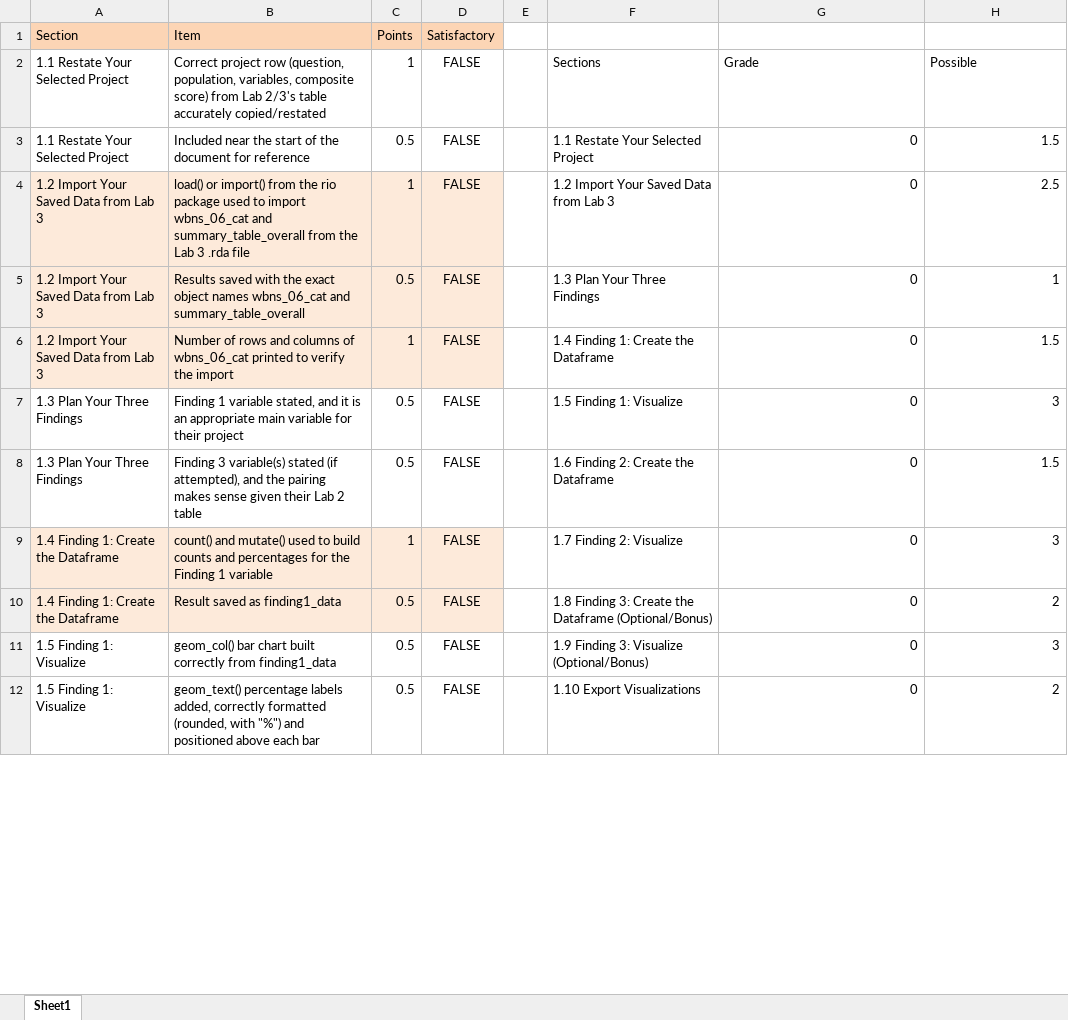
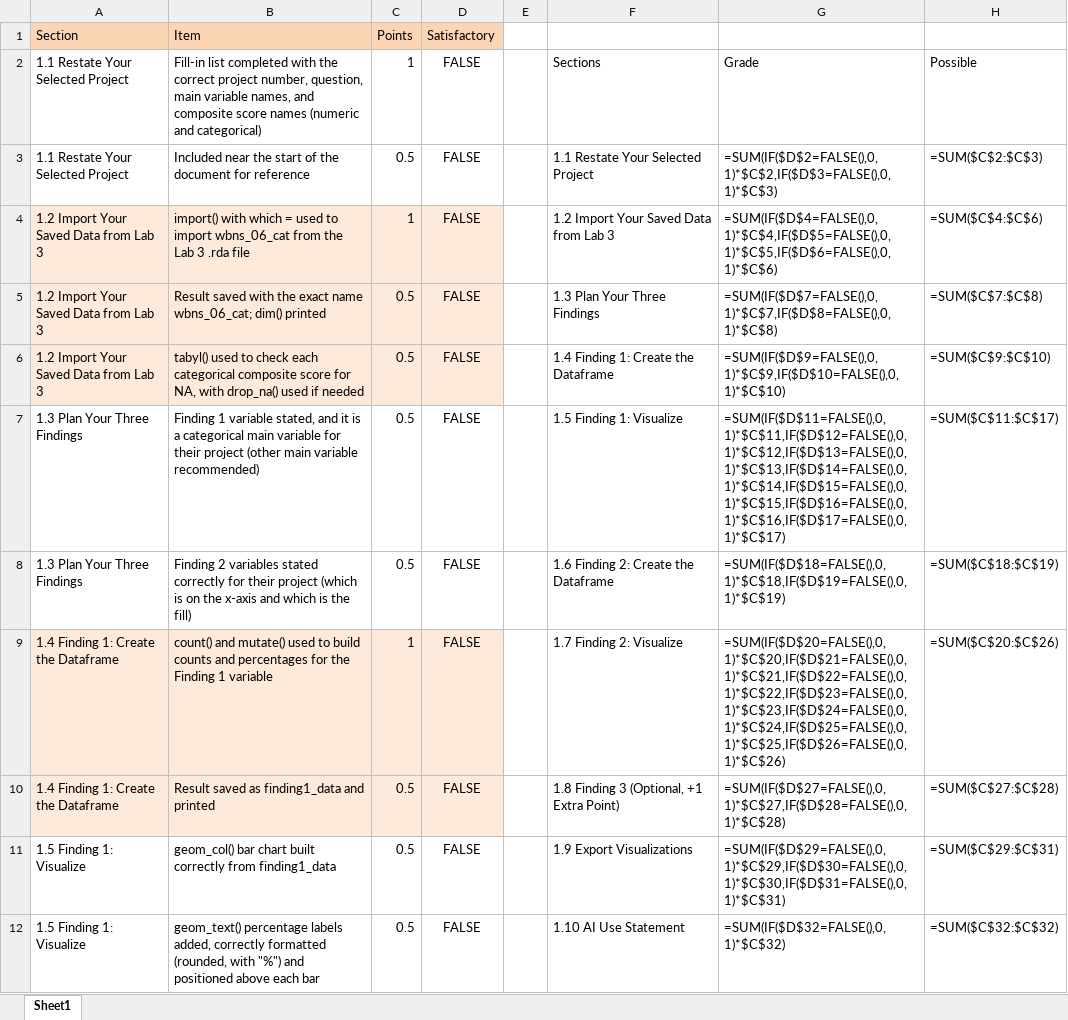
Before and after one commit to nwakim/PUBH_523_26F, an Excel workbook: docs/project/Lab_04_rubric.xlsx, sheet Sheet1, drawn as a sheet; only a part is shown; values as stored, in another font and other column widths than the file's, no borders; formulas without a stored value are shown as written; the diff covers the shown part only; the diff names each change by its address in the sheet, - before the commit and + after, or states it on an @@ line.

```diff
--- a/docs/project/Lab_04_rubric.xlsx (sheet Sheet1)
+++ b/docs/project/Lab_04_rubric.xlsx (sheet Sheet1)
-B2: Correct project row (question, population, variables, composite score) from Lab 2/3's table accurately copied/restated
+B2: Fill-in list completed with the correct project number, question, main variable names, and composite score names (numeric and categorical)
-G3: 0
+G3: =SUM(IF($D$2=FALSE(),0,1)*$C$2,IF($D$3=FALSE(),0,1)*$C$3)
-H3: 1.5
+H3: =SUM($C$2:$C$3)
-B4: load() or import() from the rio package used to import wbns_06_cat and summary_table_overall from the…
+B4: import() with which = used to import wbns_06_cat from the…
-G4: 0
+G4: =SUM(IF($D$4=FALSE(),0,1)*$C$4,IF($D$5=FALSE(),0,1)*$C$5,IF($D$6=FALSE(),0,1)*$C$6)
-H4: 2.5
+H4: =SUM($C$4:$C$6)
-B5: Results saved with the exact object names wbns_06_cat and summary_table_overall
+B5: Result saved with the exact name wbns_06_cat; dim() printed
-G5: 0
+G5: =SUM(IF($D$7=FALSE(),0,1)*$C$7,IF($D$8=FALSE(),0,1)*$C$8)
-H5: 1
+H5: =SUM($C$7:$C$8)
-B6: Number of rows and columns of wbns_06_cat printed to verify the import
+B6: tabyl() used to check each categorical composite score for NA, with drop_na() used if needed
-C6: 1
+C6: 0.5
-G6: 0
+G6: =SUM(IF($D$9=FALSE(),0,1)*$C$9,IF($D$10=FALSE(),0,1)*$C$10)
-H6: 1.5
+H6: =SUM($C$9:$C$10)
-B7: …it is an appropriate main variable for their project
+B7: …it is a categorical main variable for their project (other main variable recommended)
-G7: 0
+G7: =SUM(IF($D$11=FALSE(),0,1)*$C$11,IF($D$12=FALSE(),0,1)*$C$12,IF($D$13=FALSE(),0,1)*$C$13,IF($D$14=FALSE(),0,1)*$C$14,IF($D$15=FALSE(),0,1)*$C$15,IF($D$16=FALSE(),0,1)*$C$16,IF($D$17=FALSE(),0,1)*$C$17)
-H7: 3
+H7: =SUM($C$11:$C$17)
-B8: Finding 3 variable(s) stated (if attempted), and the pairing makes sense given their Lab 2 table
+B8: Finding 2 variables stated correctly for their project (which is on the x-axis and which is the fill)
-G8: 0
+G8: =SUM(IF($D$18=FALSE(),0,1)*$C$18,IF($D$19=FALSE(),0,1)*$C$19)
-H8: 1.5
+H8: =SUM($C$18:$C$19)
-G9: 0
+G9: =SUM(IF($D$20=FALSE(),0,1)*$C$20,IF($D$21=FALSE(),0,1)*$C$21,IF($D$22=FALSE(),0,1)*$C$22,IF($D$23=FALSE(),0,1)*$C$23,IF($D$24=FALSE(),0,1)*$C$24,IF($D$25=FALSE(),0,1)*$C$25,IF($D$26=FALSE(),0,1)*$C$26)
-H9: 3
+H9: =SUM($C$20:$C$26)
-B10: Result saved as finding1_data
+B10: Result saved as finding1_data and printed
-F10: 1.8 Finding 3: Create the Dataframe (Optional/Bonus)
+F10: 1.8 Finding 3 (Optional, +1 Extra Point)
-G10: 0
+G10: =SUM(IF($D$27=FALSE(),0,1)*$C$27,IF($D$28=FALSE(),0,1)*$C$28)
-H10: 2
+H10: =SUM($C$27:$C$28)
-F11: 1.9 Finding 3: Visualize (Optional/Bonus)
+F11: 1.9 Export Visualizations
-G11: 0
+G11: =SUM(IF($D$29=FALSE(),0,1)*$C$29,IF($D$30=FALSE(),0,1)*$C$30,IF($D$31=FALSE(),0,1)*$C$31)
-H11: 3
+H11: =SUM($C$29:$C$31)
-F12: 1.10 Export Visualizations
+F12: 1.10 AI Use Statement
-G12: 0
+G12: =SUM(IF($D$32=FALSE(),0,1)*$C$32)
-H12: 2
+H12: =SUM($C$32:$C$32)
```
Also changed, not shown: 2 added rows, 5 removed rows, 22 edited cells and cell formats elsewhere in this sheet, project/Lab_04_rubric.xlsx, 31 other files.
